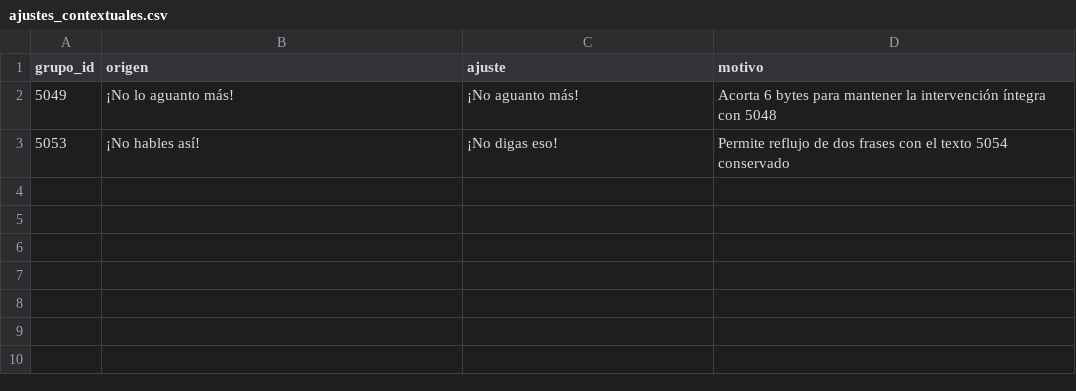
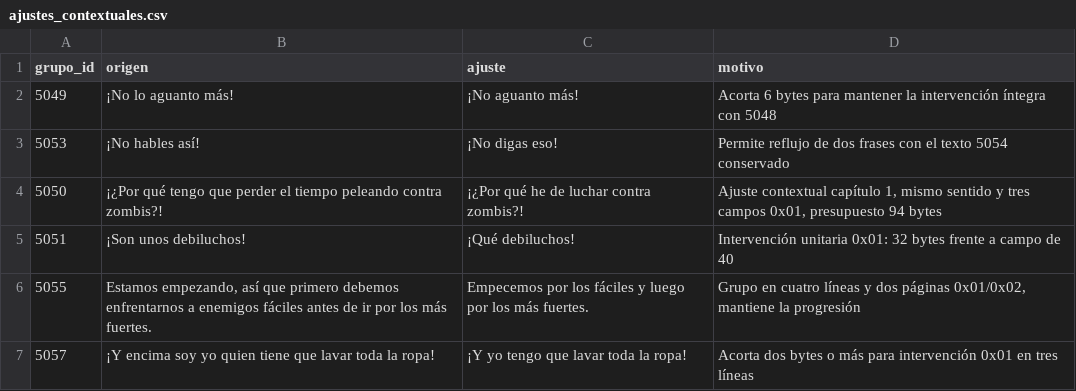
Before and after one commit to ARivas3008/la-pucelle-ragnarok-localizacion, a CSV file: parcheador/app/datos/ajustes_contextuales.csv, drawn as a sheet.

Commit message:
v0.17: compactación narrativa verificada de grupos 5050, 5051, 5055 y 5057

```diff
--- a/parcheador/app/datos/ajustes_contextuales.csv
+++ b/parcheador/app/datos/ajustes_contextuales.csv
@@ -3 +3,5 @@ grupo_id,origen,ajuste,motivo
 5053,¡No hables así!,¡No digas eso!,Permite reflujo de dos frases con el texto 5054 conservado
+"5050","¡¿Por qué tengo que perder el tiempo peleando contra zombis?!","¡¿Por qué he de luchar contra zombis?!","Ajuste contextual capítulo 1, mismo sentido y tres campos 0x01, presupuesto 94 bytes"
+"5051","¡Son unos debiluchos!","¡Qué debiluchos!","Intervención unitaria 0x01: 32 bytes frente a campo de 40"
+"5055","Estamos empezando, así que primero debemos enfrentarnos a enemigos fáciles antes de ir por los más fuertes.","Empecemos por los fáciles y luego por los más fuertes.","Grupo en cuatro líneas y dos páginas 0x01/0x02, mantiene la progresión"
+"5057","¡Y encima soy yo quien tiene que lavar toda la ropa!","¡Y yo tengo que lavar toda la ropa!","Acorta dos bytes o más para intervención 0x01 en tres líneas"
```
